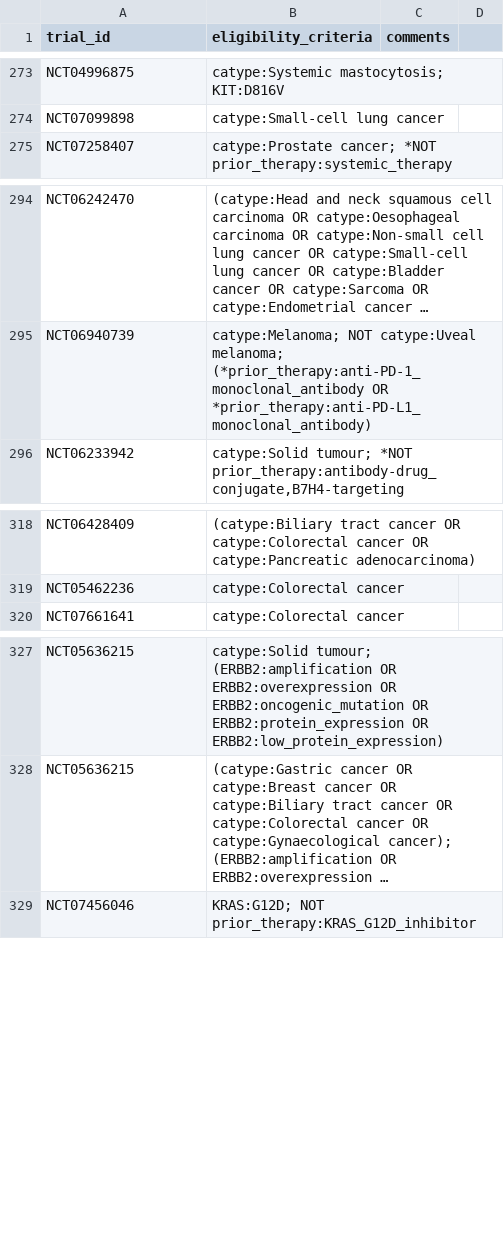
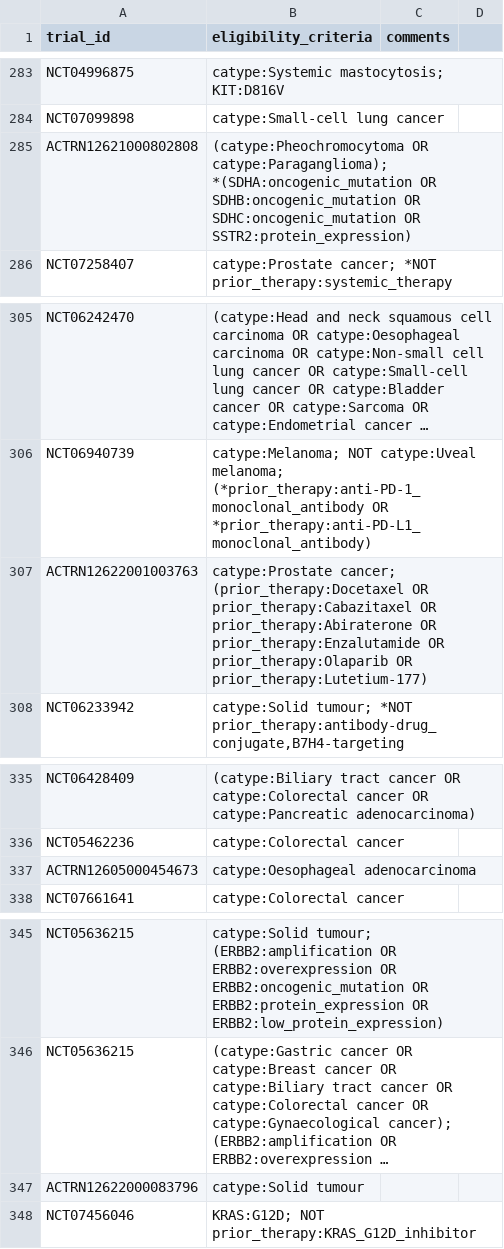
Before and after one commit to fpylin/POTTR, a TSV file: data/trial_eligibility.AU.tsv, drawn as a sheet; only a part is shown, gaps mark what is left out; long unchanged cells end in …; the diff covers the shown part only; the diff names each change by its address in the sheet, - before the commit and + after, or states it on an @@ line.

```diff
--- a/data/trial_eligibility.AU.tsv
+++ b/data/trial_eligibility.AU.tsv
+row 285: ACTRN12621000802808 | (catype:Pheochromocytoma OR catype:Paraganglioma); *(SDHA:oncogenic_mutation OR SDHB:oncogenic_mutation OR SDHC:oncogenic_mutation OR SSTR2:protein_expression)
+row 307: ACTRN12622001003763 | catype:Prostate cancer; (prior_therapy:Docetaxel OR prior_therapy:Cabazitaxel OR prior_therapy:Abiraterone OR prior_therapy:Enzalutamide OR prior_therapy:Olaparib OR prior_therapy:Lutetium-177)
+row 337: ACTRN12605000454673 | catype:Oesophageal adenocarcinoma
+row 347: ACTRN12622000083796 | catype:Solid tumour
```
Also changed, not shown: 15 added rows elsewhere in this file, 2 other files.
